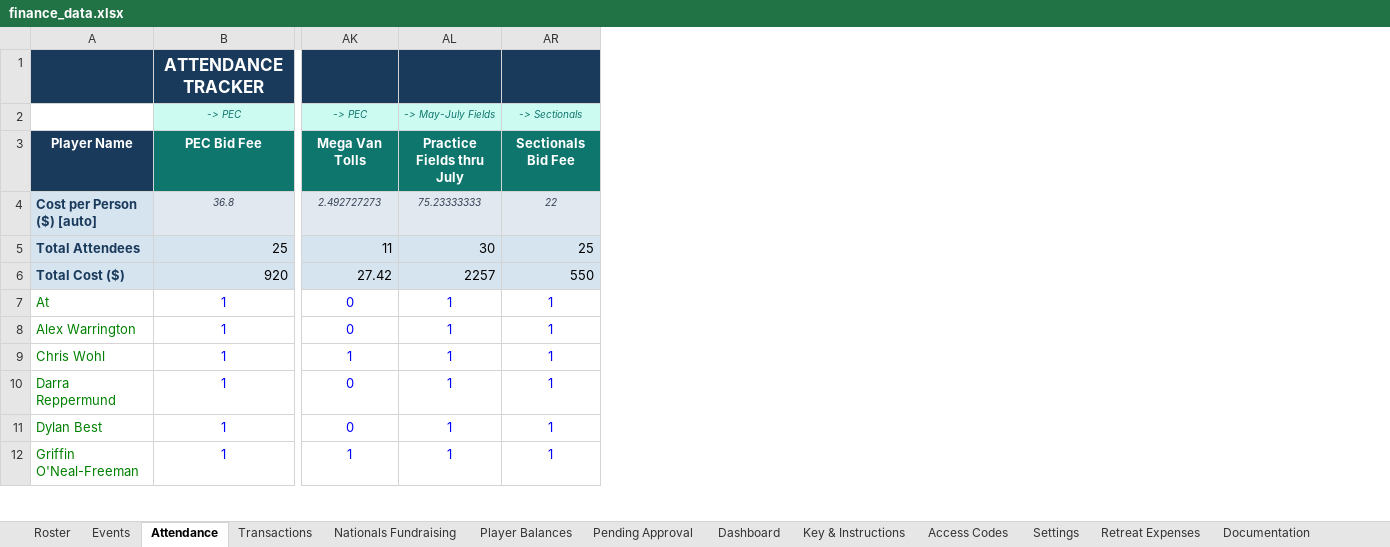
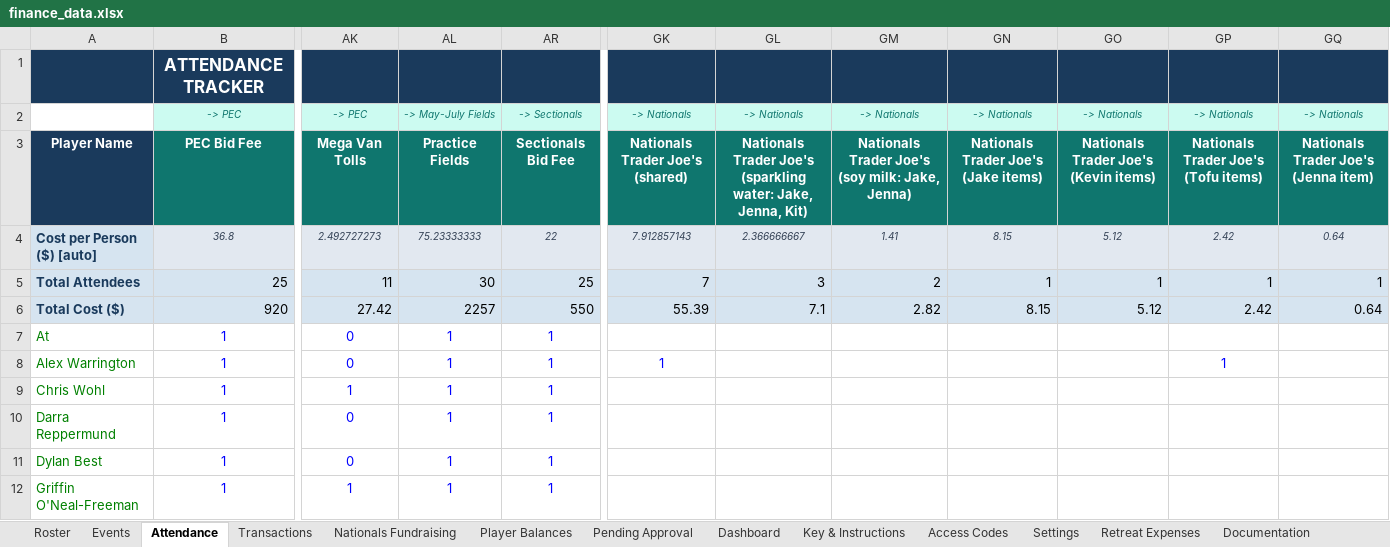
Before and after one commit to jakepmurray/port-finances-26, an Excel workbook: finance_data.xlsx, sheet Attendance, drawn as a sheet; only a part is shown, gaps mark what is left out; values as stored, in another font and other column widths than the file's, no borders; charts and pictures not drawn; the diff names each change by its address in the sheet, - before the commit and + after, or states it on an @@ line.

Commit message:
Add Nationals Trader Joe's receipt (Oct 21)

```diff
--- a/finance_data.xlsx (sheet Attendance)
+++ b/finance_data.xlsx (sheet Attendance)
+column GK, rows 2-8: -> Nationals | Nationals Trader Joe's (shared) | 7.912857143 | 7 | 55.39 |  | 1
+column GL, rows 2-6: -> Nationals | Nationals Trader Joe's (sparkling water: Jake, Jenna, Kit) | 2.366666667 | 3 | 7.1
+column GM, rows 2-6: -> Nationals | Nationals Trader Joe's (soy milk: Jake, Jenna) | 1.41 | 2 | 2.82
+column GN, rows 2-6: -> Nationals | Nationals Trader Joe's (Jake items) | 8.15 | 1 | 8.15
+column GO, rows 2-6: -> Nationals | Nationals Trader Joe's (Kevin items) | 5.12 | 1 | 5.12
+column GP, rows 2-8: -> Nationals | Nationals Trader Joe's (Tofu items) | 2.42 | 1 | 2.42 |  | 1
+column GQ, rows 2-6: -> Nationals | Nationals Trader Joe's (Jenna item) | 0.64 | 1 | 0.64
-AL3: Practice Fields thru July
+AL3: Practice Fields
```
Also changed, not shown: sheet Transactions, sheet Player Balances, sheet Roster, sheet Dashboard, sheet Events, formulas that keep their value.
